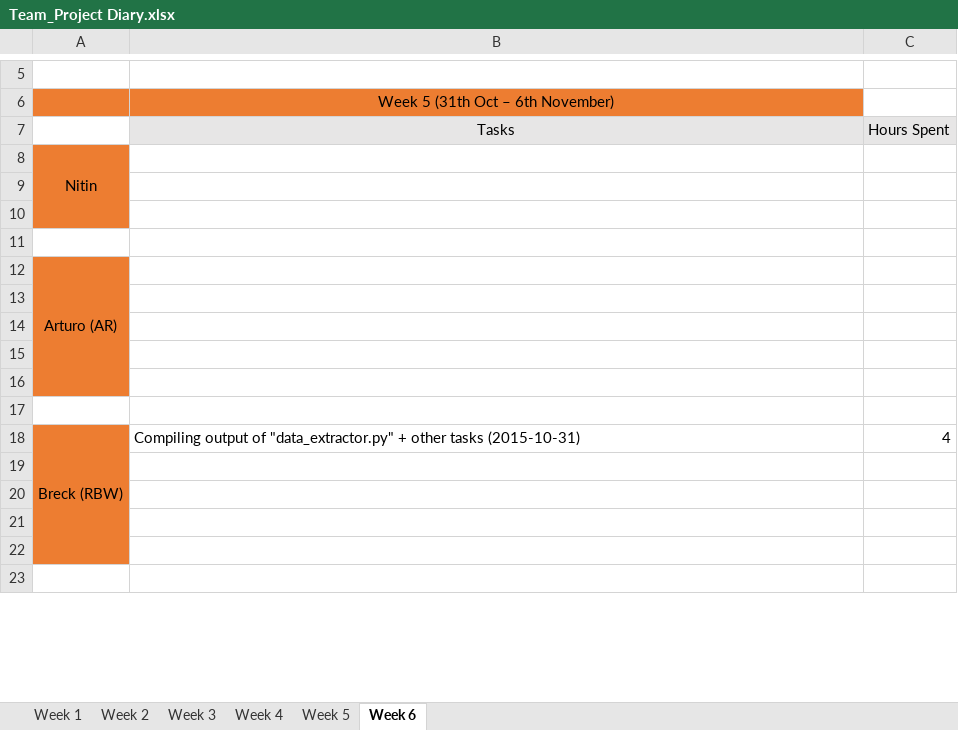
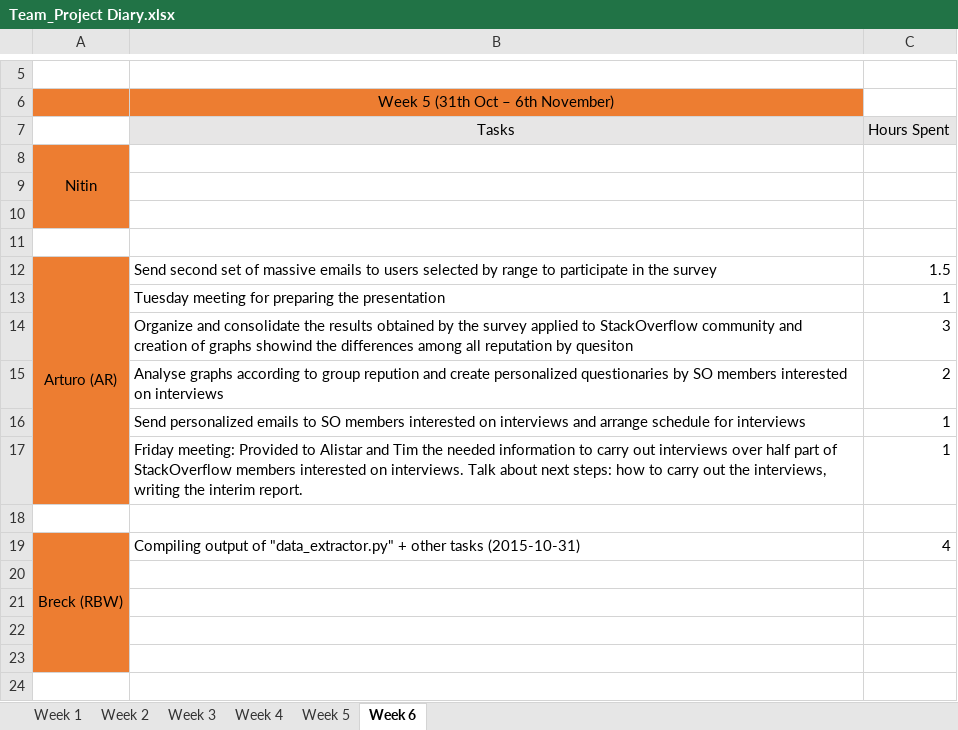
Before and after one commit to areyeslo/CSCW_Project, an Excel workbook: Work_Log/Team_Project Diary.xlsx, sheet Week 6, drawn as a sheet; only a part is shown, gaps mark what is left out; values as stored, in another font and other column widths than the file's, no borders; the diff names each change by its address in the sheet, - before the commit and + after, or states it on an @@ line.

Commit message:
DiaryWorkLog

```diff
--- a/Work_Log/Team_Project Diary.xlsx (sheet Week 6)
+++ b/Work_Log/Team_Project Diary.xlsx (sheet Week 6)
-B12 (Tasks): (empty)
+B12 (Tasks): Send second set of massive emails to users selected by range to participate in the survey
-C12 (Hours Spent): (empty)
+C12 (Hours Spent): 1.5
-row 13: (empty)
+row 13:  | Tuesday meeting for preparing the presentation | 1
-row 14: (empty)
+row 14:  | Organize and consolidate the results obtained by the survey applied to StackOverflow community and creation of graphs showind the differences among all reputation by quesiton | 3
-row 15: (empty)
+row 15:  | Analyse graphs according to group repution and create personalized questionaries by SO members interested on interviews | 2
-row 16: (empty)
+row 16:  | Send personalized emails to SO members interested on interviews and arrange schedule for interviews | 1
+row 17:  | Friday meeting: Provided to Alistar and Tim the needed information to carry out interviews over half part of StackOverflow members interested on interviews. Talk about next steps: how to carry out the interviews, writing the interim report. | 1
```
Also changed, not shown: sheet Week 5.
